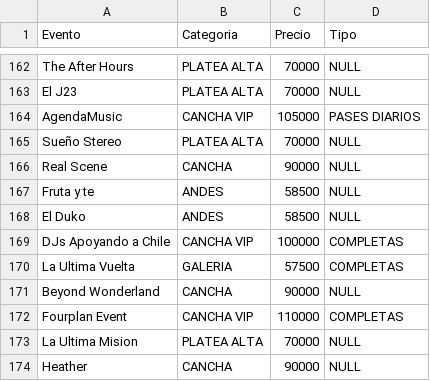
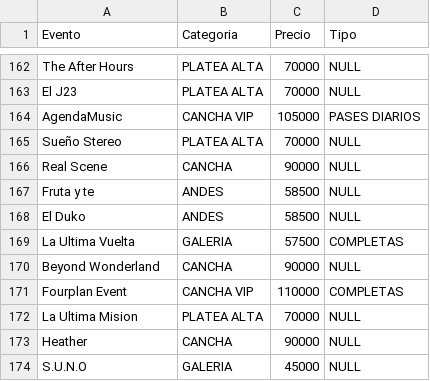
Before and after one commit to TomasAlcalde/Bases-de-datos, a CSV file: Datos/Precio_Entradas.csv, drawn as a sheet; only a part is shown, gaps mark what is left out; the shorter side is filled out with more unchanged rows.

```diff
--- a/Datos/Precio_Entradas.csv
+++ b/Datos/Precio_Entradas.csv
@@ -168,3 +168,2 @@ Fruta y te,ANDES,58500,NULL
 El Duko,ANDES,58500,NULL
-DJs Apoyando a Chile,CANCHA VIP,100000,COMPLETAS
 La Ultima Vuelta,GALERIA,57500,COMPLETAS
```
Also changed, not shown: Datos/Info_Productora.csv, Datos/Recintos.csv, 2 other files.
